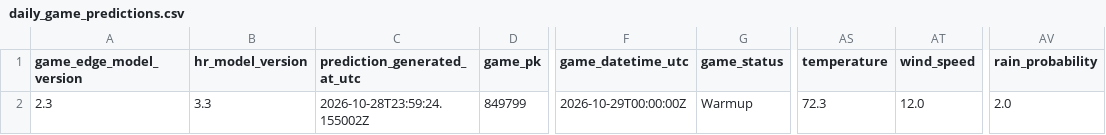
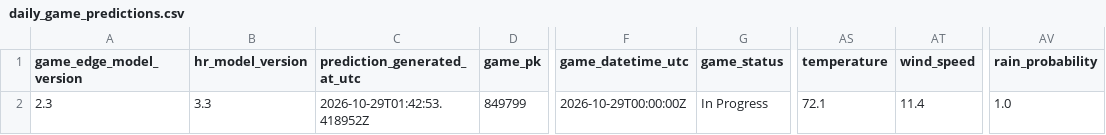
Before and after one commit to SSpeterson2b/launchpoint-hr, a CSV file: data/daily_game_predictions.csv, drawn as a sheet; only a part is shown, gaps mark what is left out; the diff names each change by its address in the sheet, - before the commit and + after, or states it on an @@ line.

Commit message:
Update public MLB Game Edge predictions

```diff
--- a/data/daily_game_predictions.csv
+++ b/data/daily_game_predictions.csv
-C2 (prediction_generated_at_utc): 2026-10-28T23:59:24.155002Z
+C2 (prediction_generated_at_utc): 2026-10-29T01:42:53.418952Z
-G2 (game_status): Warmup
+G2 (game_status): In Progress
-AS2 (temperature): 72.3
+AS2 (temperature): 72.1
-AT2 (wind_speed): 12.0
+AT2 (wind_speed): 11.4
-AV2 (rain_probability): 2.0
+AV2 (rain_probability): 1.0
```
